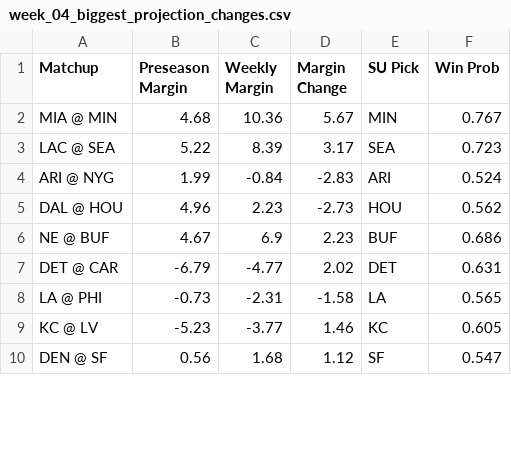
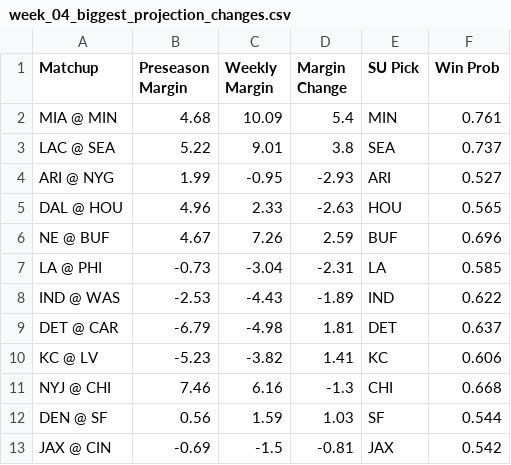
Before and after one commit to ethanfr10/NFL-Season-Projections, a CSV file: weekly_projections/outputs/week_04/week_04_biggest_projection_changes.csv, drawn as a sheet; only a part is shown; the diff covers the shown part only.

```diff
--- a/weekly_projections/outputs/week_04/week_04_biggest_projection_changes.csv
+++ b/weekly_projections/outputs/week_04/week_04_biggest_projection_changes.csv
@@ -1,10 +1,13 @@
 Matchup,Preseason Margin,Weekly Margin,Margin Change,SU Pick,Win Prob
-MIA @ MIN,4.68,10.36,5.67,MIN,0.767
-LAC @ SEA,5.22,8.39,3.17,SEA,0.723
-ARI @ NYG,1.99,-0.84,-2.83,ARI,0.524
-DAL @ HOU,4.96,2.23,-2.73,HOU,0.562
-NE @ BUF,4.67,6.9,2.23,BUF,0.686
-DET @ CAR,-6.79,-4.77,2.02,DET,0.631
-LA @ PHI,-0.73,-2.31,-1.58,LA,0.565
-KC @ LV,-5.23,-3.77,1.46,KC,0.605
-DEN @ SF,0.56,1.68,1.12,SF,0.547
+MIA @ MIN,4.68,10.09,5.4,MIN,0.761
+LAC @ SEA,5.22,9.01,3.8,SEA,0.737
+ARI @ NYG,1.99,-0.95,-2.93,ARI,0.527
+DAL @ HOU,4.96,2.33,-2.63,HOU,0.565
+NE @ BUF,4.67,7.26,2.59,BUF,0.696
+LA @ PHI,-0.73,-3.04,-2.31,LA,0.585
+IND @ WAS,-2.53,-4.43,-1.89,IND,0.622
+DET @ CAR,-6.79,-4.98,1.81,DET,0.637
+KC @ LV,-5.23,-3.82,1.41,KC,0.606
+NYJ @ CHI,7.46,6.16,-1.3,CHI,0.668
+DEN @ SF,0.56,1.59,1.03,SF,0.544
+JAX @ CIN,-0.69,-1.5,-0.81,JAX,0.542
```
Also changed, not shown: 1 added row, 4 removed rows and 10 edited cells elsewhere in this file, weekly_projections/outputs/week_04/week_04_biggest_ats_differences.csv, weekly_projections/outputs/week_04/week_04_biggest_total_differences.csv, 3 other files.
